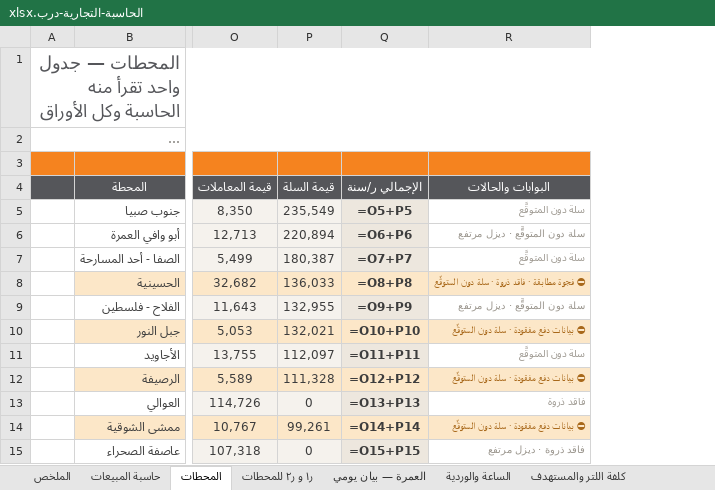
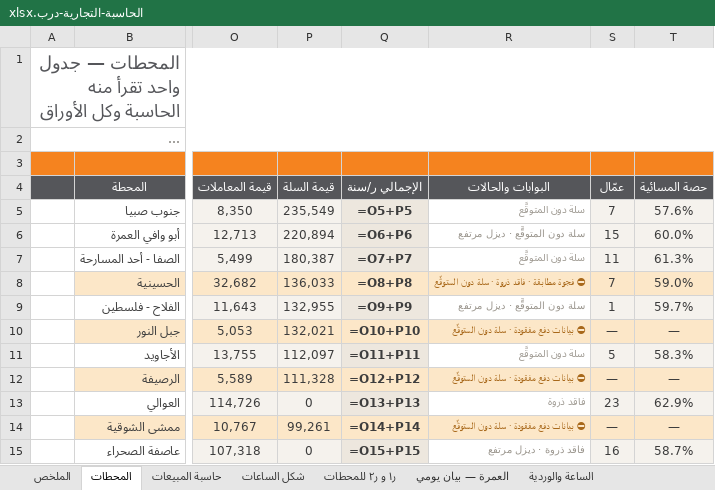
Before and after one commit to darbstations/khadija, an Excel workbook: docs/الحاسبة-التجارية-درب.xlsx, sheet المحطات, drawn as a sheet; only a part is shown, gaps mark what is left out; long unchanged cells end in …; values as stored, in another font and other column widths than the file's, no borders; formulas without a stored value are shown as written; conditional formats not drawn; the diff names each change by its address in the sheet, - before the commit and + after, or states it on an @@ line.

```diff
--- a/docs/الحاسبة-التجارية-درب.xlsx (sheet المحطات)
+++ b/docs/الحاسبة-التجارية-درب.xlsx (sheet المحطات)
+sheet tab: شكل الساعات
@@ sheet tab order changed: الملخص | المحطات | حاسبة المبيعات | شكل الساعات | ر١ و ر٢ للمحطات | العمرة — بيان يومي | الساعة والوردية @@
+column S (عمّال), rows 5-15: 7 | 15 | 11 | 7 | 1 | — | 5 | — | 23 | — | 16
+column T (حصة المسائية), rows 5-15: 57.6% | 60.0% | 61.3% | 59.0% | 59.7% | — | 58.3% | — | 62.9% | — | 58.7%
```
Also changed, not shown: sheet حاسبة المبيعات, 1 other file.
